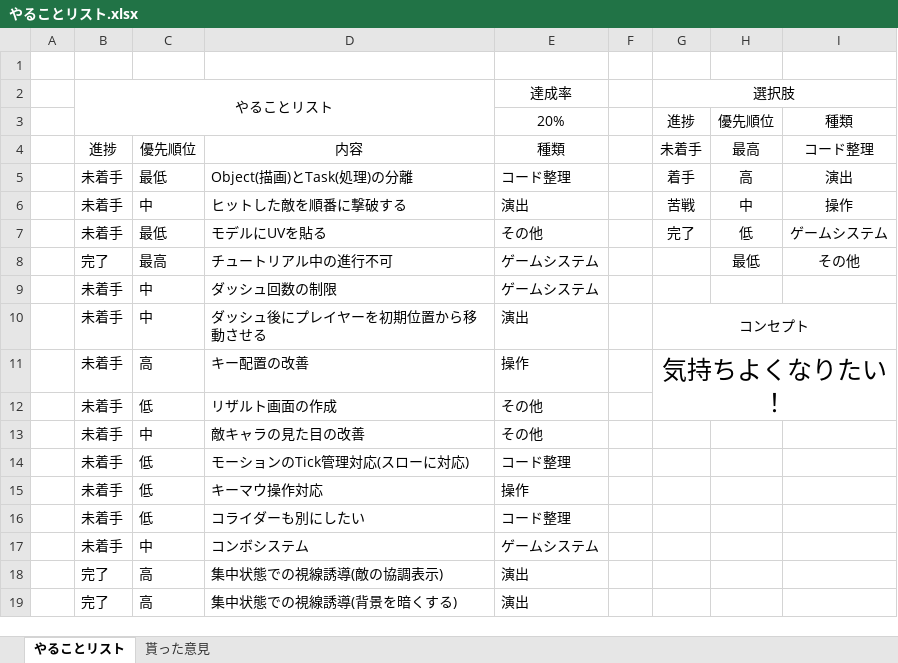
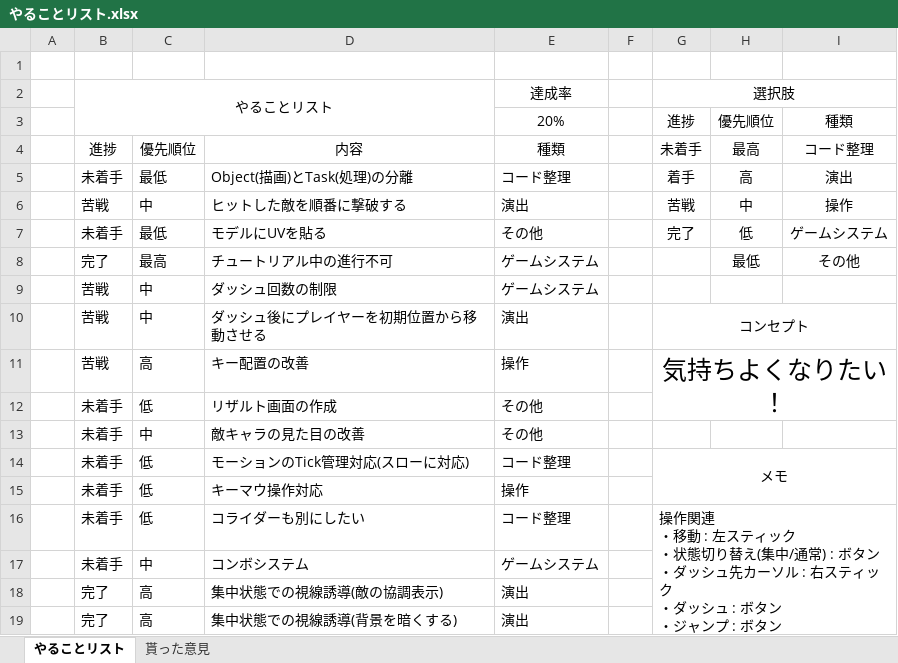
Before and after one commit to TomoyaKanazaki/Act_OneMonth, an Excel workbook: やることリスト.xlsx, sheet やることリスト, drawn as a sheet; values as stored, in another font and other column widths than the file's, no borders; conditional formats not drawn; ↵ is a line break in a cell; the diff names each change by its address in the sheet, - before the commit and + after, or states it on an @@ line.

```diff
--- a/やることリスト.xlsx (sheet やることリスト)
+++ b/やることリスト.xlsx (sheet やることリスト)
-B6: 未着手
+B6: 苦戦
-B9:B11: 未着手
+B9:B11: 苦戦
-G14 (進捗): (empty)
+G14 (進捗): メモ
+G14:I15 merged
-G16 (進捗): (empty)
+G16 (進捗): 操作関連 ↵ ・移動 : 左スティック ↵ ・状態切り替え(集中/通常) : ボタン ↵ ・ダッシュ先カーソル : 右スティック ↵ ・ダッシュ : ボタン ↵ ・ジャンプ : ボタン
+G16:I19 merged
```
Also changed, not shown: 2 other files.
